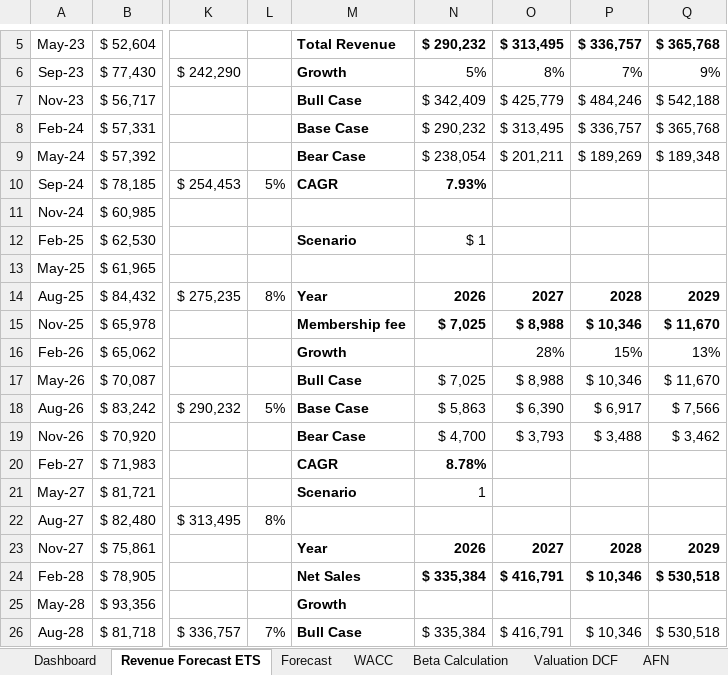
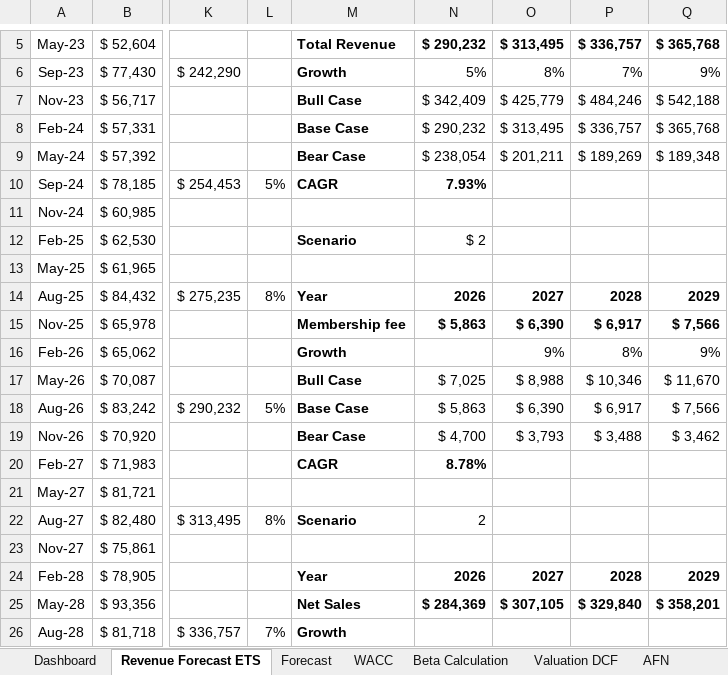
Before and after one commit to purvabhatia/purvabhatia.github.io, an Excel workbook: assets/Costco_DCF.xlsx, sheet Revenue Forecast ETS, drawn as a sheet; only a part is shown, gaps mark what is left out; values as stored, in another font and other column widths than the file's, no borders; charts and pictures not drawn; the diff covers the shown part only; the diff names each change by its address in the sheet, - before the commit and + after, or states it on an @@ line.

```diff
--- a/assets/Costco_DCF.xlsx (sheet Revenue Forecast ETS)
+++ b/assets/Costco_DCF.xlsx (sheet Revenue Forecast ETS)
-N12: $ 1
+N12: $ 2
-N15: $ 7,025
+N15: $ 5,863
-O15: $ 8,988
+O15: $ 6,390
-P15: $ 10,346
+P15: $ 6,917
-Q15: $ 11,670
+Q15: $ 7,566
-O16: 28%
+O16: 9%
-P16: 15%
+P16: 8%
-Q16: 13%
+Q16: 9%
-M21: Scenario
+M21: (empty)
-N21: 1
+N21: (empty)
-M22: (empty)
+M22: Scenario
-N22: (empty)
+N22: 2
-M23: Year
+M23: (empty)
-N23: 2026
+N23: (empty)
-O23: 2027
+O23: (empty)
-P23: 2028
+P23: (empty)
-Q23: 2029
+Q23: (empty)
-M24: Net Sales
+M24: Year
-N24: $ 335,384
+N24: 2026
-O24: $ 416,791
+O24: 2027
-P24: $ 10,346
+P24: 2028
-Q24: $ 530,518
+Q24: 2029
-M25: Growth
+M25: Net Sales
-N25: (empty)
+N25: $ 284,369
-O25: (empty)
+O25: $ 307,105
-P25: (empty)
+P25: $ 329,840
-Q25: (empty)
+Q25: $ 358,201
-M26: Bull Case
+M26: Growth
-N26: $ 335,384
+N26: (empty)
-O26: $ 416,791
+O26: (empty)
-P26: $ 10,346
+P26: (empty)
-Q26: $ 530,518
+Q26: (empty)
```
Also changed, not shown: 17 edited cells and cell formats elsewhere in this sheet, sheet Beta Calculation, sheet Valuation DCF, sheet Dashboard, sheet Forecast, sheet Cash flow forecast, sheet AFN, 2 more sheets, formulas that keep their value, hidden cells, charts or pictures, 1 other file.
